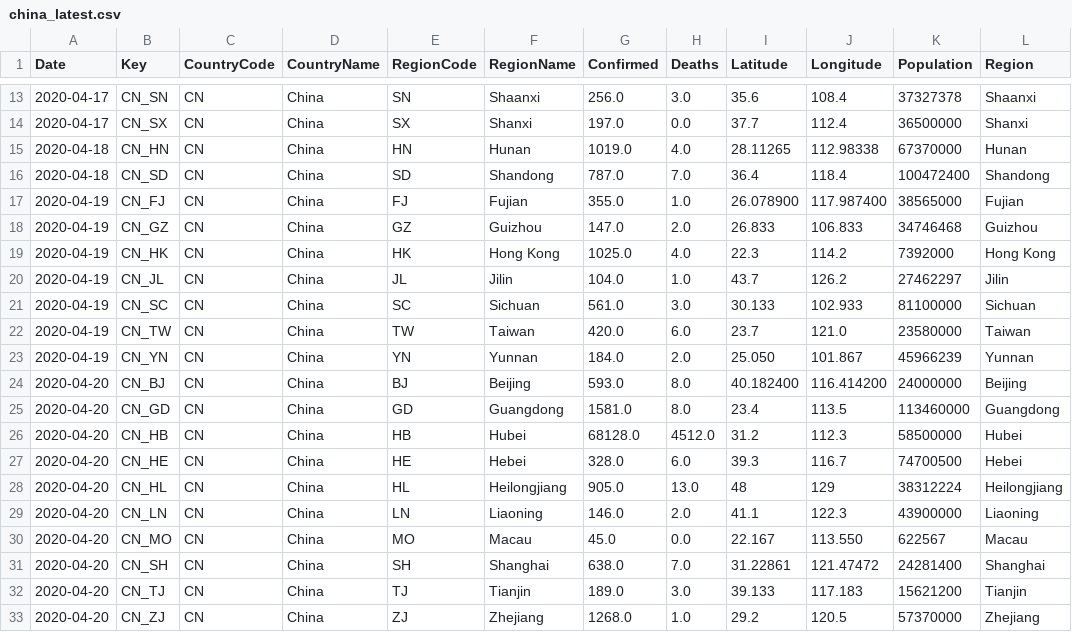
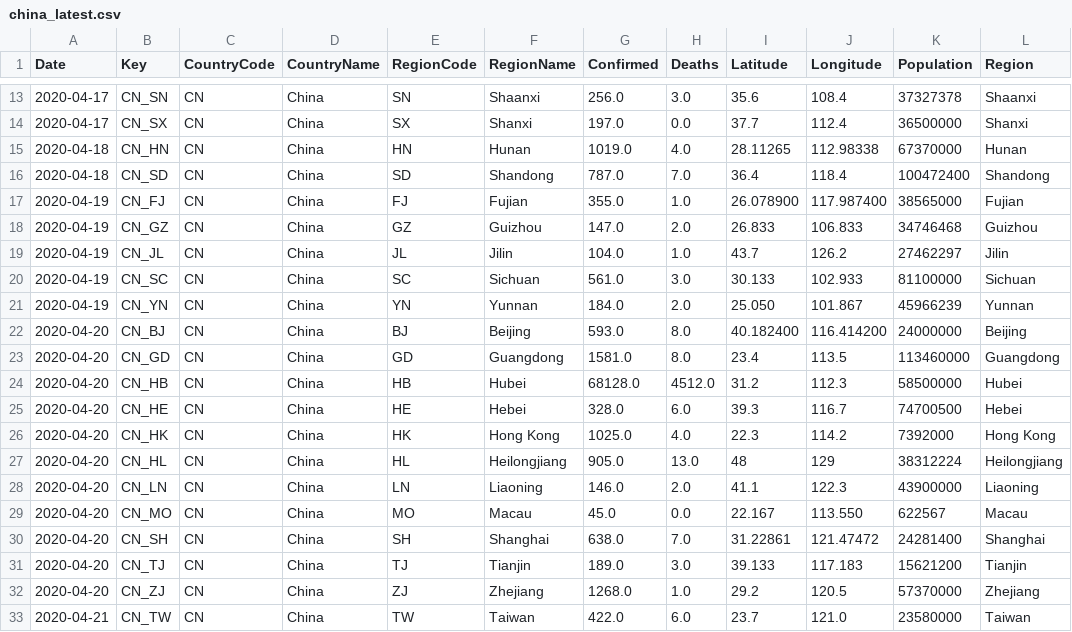
Before and after one commit to sfrias/data, a CSV file: china_latest.csv, drawn as a sheet; only a part is shown, gaps mark what is left out.

```diff
--- a/china_latest.csv
+++ b/china_latest.csv
@@ -18,6 +18,4 @@ Date,Key,CountryCode,CountryName,RegionCode,RegionName,Confirmed,Deaths,Latitude
 2020-04-19,CN_GZ,CN,China,GZ,Guizhou,147.0,2.0,26.833,106.833,34746468,Guizhou
-2020-04-19,CN_HK,CN,China,HK,Hong Kong,1025.0,4.0,22.3,114.2,7392000,Hong Kong
 2020-04-19,CN_JL,CN,China,JL,Jilin,104.0,1.0,43.7,126.2,27462297,Jilin
 2020-04-19,CN_SC,CN,China,SC,Sichuan,561.0,3.0,30.133,102.933,81100000,Sichuan
-2020-04-19,CN_TW,CN,China,TW,Taiwan,420.0,6.0,23.7,121.0,23580000,Taiwan
 2020-04-19,CN_YN,CN,China,YN,Yunnan,184.0,2.0,25.050,101.867,45966239,Yunnan
@@ -27,2 +25,3 @@ Date,Key,CountryCode,CountryName,RegionCode,RegionName,Confirmed,Deaths,Latitude
 2020-04-20,CN_HE,CN,China,HE,Hebei,328.0,6.0,39.3,116.7,74700500,Hebei
+2020-04-20,CN_HK,CN,China,HK,Hong Kong,1025.0,4.0,22.3,114.2,7392000,Hong Kong
 2020-04-20,CN_HL,CN,China,HL,Heilongjiang,905.0,13.0,48,129,38312224,Heilongjiang
@@ -33 +32,2 @@ Date,Key,CountryCode,CountryName,RegionCode,RegionName,Confirmed,Deaths,Latitude
 2020-04-20,CN_ZJ,CN,China,ZJ,Zhejiang,1268.0,1.0,29.2,120.5,57370000,Zhejiang
+2020-04-21,CN_TW,CN,China,TW,Taiwan,422.0,6.0,23.7,121.0,23580000,Taiwan
```
Also changed, not shown: china.csv, cn.csv, 23 other files.
